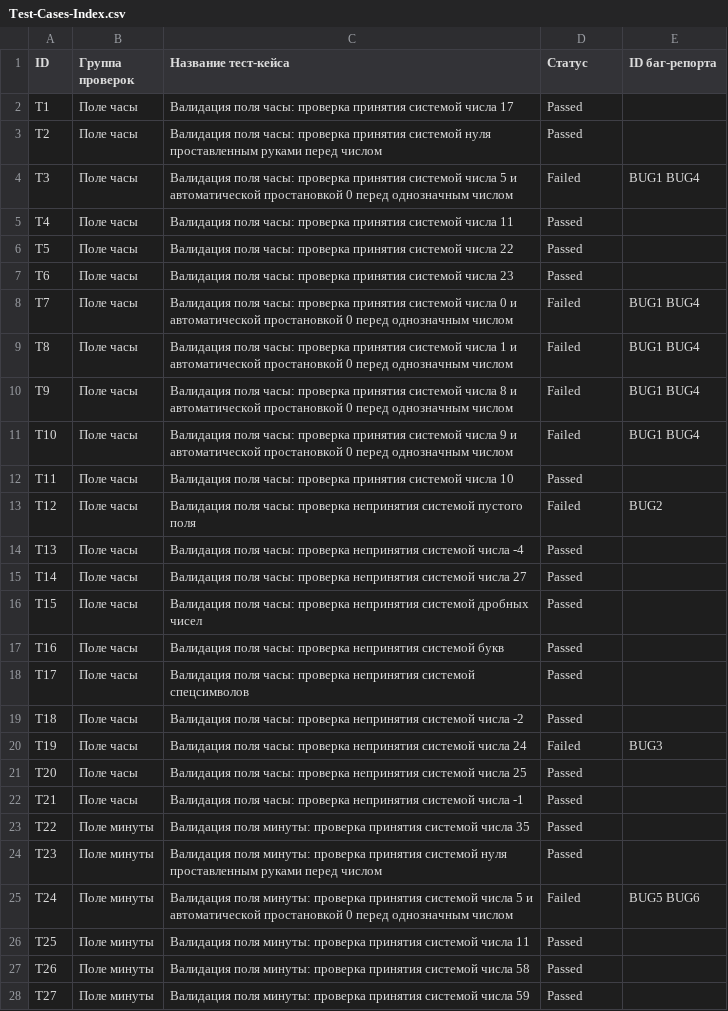
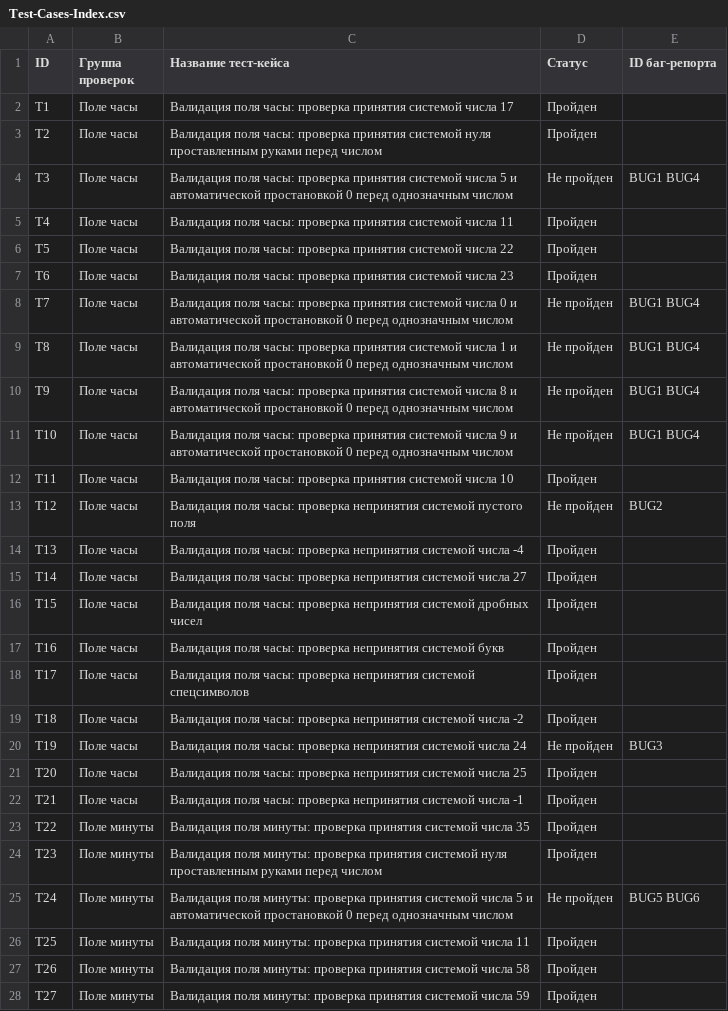
Before and after one commit to maxim3535-a11y/yandex-practicum-qa-portfolio, a CSV file: 02-Yandex-Routes/Improved/Test-Cases-Index.csv, drawn as a sheet; only a part is shown; the diff covers the shown part only.

```diff
--- a/02-Yandex-Routes/Improved/Test-Cases-Index.csv
+++ b/02-Yandex-Routes/Improved/Test-Cases-Index.csv
@@ -1,28 +1,28 @@
 ID,Группа проверок,Название тест-кейса,Статус,ID баг-репорта
-T1,Поле часы,Валидация поля часы: проверка принятия системой числа 17,Passed,
-T2,Поле часы,Валидация поля часы: проверка принятия системой нуля проставленным руками перед числом,Passed,
-T3,Поле часы,Валидация поля часы: проверка принятия системой числа 5 и автоматической простановкой 0 перед однозначным числом,Failed,BUG1 BUG4
-T4,Поле часы,Валидация поля часы: проверка принятия системой числа 11,Passed,
-T5,Поле часы,Валидация поля часы: проверка принятия системой числа 22,Passed,
-T6,Поле часы,Валидация поля часы: проверка принятия системой числа 23,Passed,
-T7,Поле часы,Валидация поля часы: проверка принятия системой числа 0 и автоматической простановкой 0 перед однозначным числом,Failed,BUG1 BUG4
-T8,Поле часы,Валидация поля часы: проверка принятия системой числа 1 и автоматической простановкой 0 перед однозначным числом,Failed,BUG1 BUG4
-T9,Поле часы,Валидация поля часы: проверка принятия системой числа 8 и автоматической простановкой 0 перед однозначным числом,Failed,BUG1 BUG4
-T10,Поле часы,Валидация поля часы: проверка принятия системой числа 9 и автоматической простановкой 0 перед однозначным числом,Failed,BUG1 BUG4
-T11,Поле часы,Валидация поля часы: проверка принятия системой числа 10,Passed,
-T12,Поле часы,Валидация поля часы: проверка непринятия системой пустого поля,Failed,BUG2
-T13,Поле часы,Валидация поля часы: проверка непринятия системой числа -4,Passed,
-T14,Поле часы,Валидация поля часы: проверка непринятия системой числа 27,Passed,
-T15,Поле часы,Валидация поля часы: проверка непринятия системой дробных чисел,Passed,
-T16,Поле часы,Валидация поля часы: проверка непринятия системой букв,Passed,
-T17,Поле часы,Валидация поля часы: проверка непринятия системой спецсимволов,Passed,
-T18,Поле часы,Валидация поля часы: проверка непринятия системой числа -2,Passed,
-T19,Поле часы,Валидация поля часы: проверка непринятия системой числа 24,Failed,BUG3
-T20,Поле часы,Валидация поля часы: проверка непринятия системой числа 25,Passed,
-T21,Поле часы,Валидация поля часы: проверка непринятия системой числа -1,Passed,
-T22,Поле минуты,Валидация поля минуты: проверка принятия системой числа 35,Passed,
-T23,Поле минуты,Валидация поля минуты: проверка принятия системой нуля проставленным руками перед числом,Passed,
-T24,Поле минуты,Валидация поля минуты: проверка принятия системой числа 5 и автоматической простановкой 0 перед однозначным числом,Failed,BUG5 BUG6
-T25,Поле минуты,Валидация поля минуты: проверка принятия системой числа 11,Passed,
-T26,Поле минуты,Валидация поля минуты: проверка принятия системой числа 58,Passed,
-T27,Поле минуты,Валидация поля минуты: проверка принятия системой числа 59,Passed,
+T1,Поле часы,Валидация поля часы: проверка принятия системой числа 17,Пройден,
+T2,Поле часы,Валидация поля часы: проверка принятия системой нуля проставленным руками перед числом,Пройден,
+T3,Поле часы,Валидация поля часы: проверка принятия системой числа 5 и автоматической простановкой 0 перед однозначным числом,Не пройден,BUG1 BUG4
+T4,Поле часы,Валидация поля часы: проверка принятия системой числа 11,Пройден,
+T5,Поле часы,Валидация поля часы: проверка принятия системой числа 22,Пройден,
+T6,Поле часы,Валидация поля часы: проверка принятия системой числа 23,Пройден,
+T7,Поле часы,Валидация поля часы: проверка принятия системой числа 0 и автоматической простановкой 0 перед однозначным числом,Не пройден,BUG1 BUG4
+T8,Поле часы,Валидация поля часы: проверка принятия системой числа 1 и автоматической простановкой 0 перед однозначным числом,Не пройден,BUG1 BUG4
+T9,Поле часы,Валидация поля часы: проверка принятия системой числа 8 и автоматической простановкой 0 перед однозначным числом,Не пройден,BUG1 BUG4
+T10,Поле часы,Валидация поля часы: проверка принятия системой числа 9 и автоматической простановкой 0 перед однозначным числом,Не пройден,BUG1 BUG4
+T11,Поле часы,Валидация поля часы: проверка принятия системой числа 10,Пройден,
+T12,Поле часы,Валидация поля часы: проверка непринятия системой пустого поля,Не пройден,BUG2
+T13,Поле часы,Валидация поля часы: проверка непринятия системой числа -4,Пройден,
+T14,Поле часы,Валидация поля часы: проверка непринятия системой числа 27,Пройден,
+T15,Поле часы,Валидация поля часы: проверка непринятия системой дробных чисел,Пройден,
+T16,Поле часы,Валидация поля часы: проверка непринятия системой букв,Пройден,
+T17,Поле часы,Валидация поля часы: проверка непринятия системой спецсимволов,Пройден,
+T18,Поле часы,Валидация поля часы: проверка непринятия системой числа -2,Пройден,
+T19,Поле часы,Валидация поля часы: проверка непринятия системой числа 24,Не пройден,BUG3
+T20,Поле часы,Валидация поля часы: проверка непринятия системой числа 25,Пройден,
+T21,Поле часы,Валидация поля часы: проверка непринятия системой числа -1,Пройден,
+T22,Поле минуты,Валидация поля минуты: проверка принятия системой числа 35,Пройден,
+T23,Поле минуты,Валидация поля минуты: проверка принятия системой нуля проставленным руками перед числом,Пройден,
+T24,Поле минуты,Валидация поля минуты: проверка принятия системой числа 5 и автоматической простановкой 0 перед однозначным числом,Не пройден,BUG5 BUG6
+T25,Поле минуты,Валидация поля минуты: проверка принятия системой числа 11,Пройден,
+T26,Поле минуты,Валидация поля минуты: проверка принятия системой числа 58,Пройден,
+T27,Поле минуты,Валидация поля минуты: проверка принятия системой числа 59,Пройден,
```
Also changed, not shown: 33 edited cells elsewhere in this file, 01-Mesto/Improved/Mesto-Bug-Reports-IMPROVED-DATA.csv, 01-Mesto/Improved/Mesto-Retest-Results-IMPROVED-DATA.csv, 8 other files.
